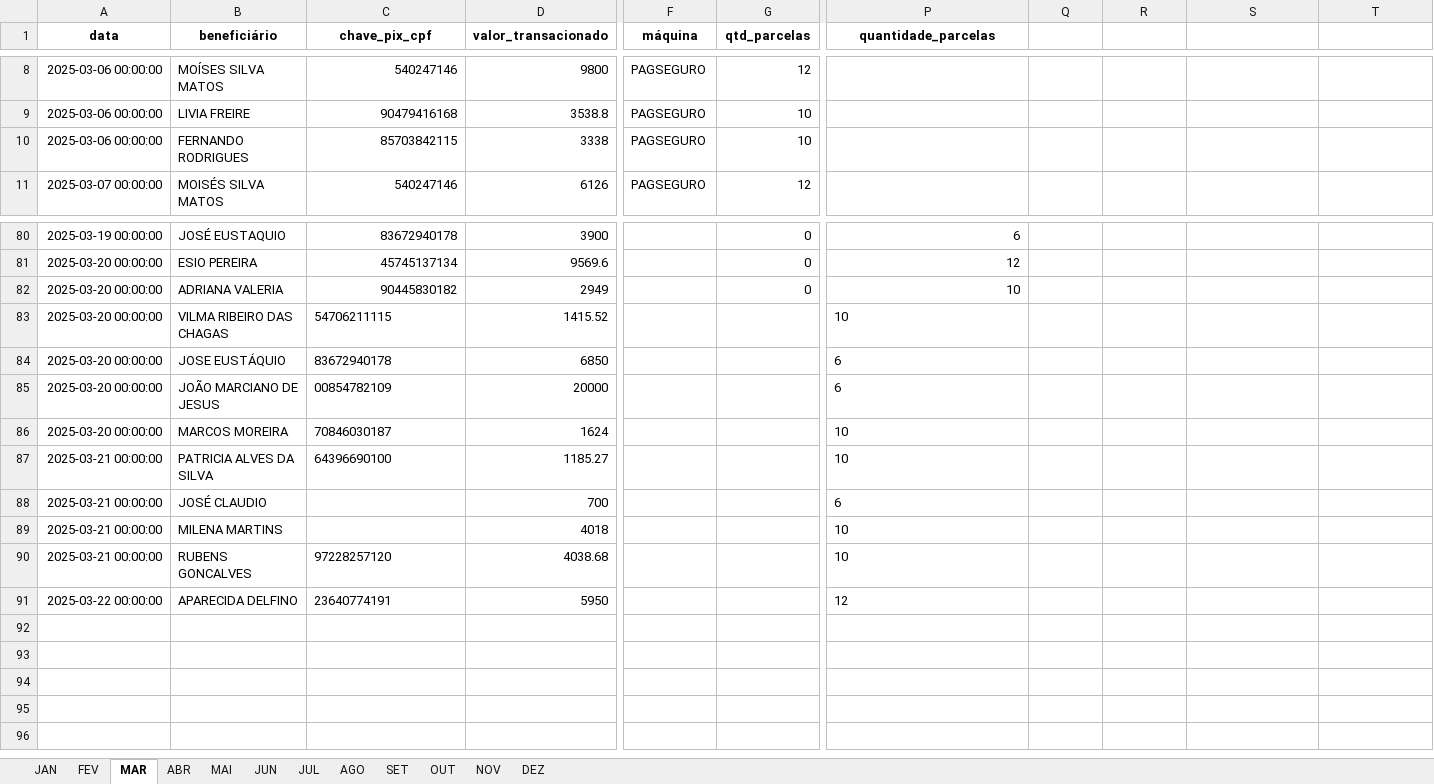
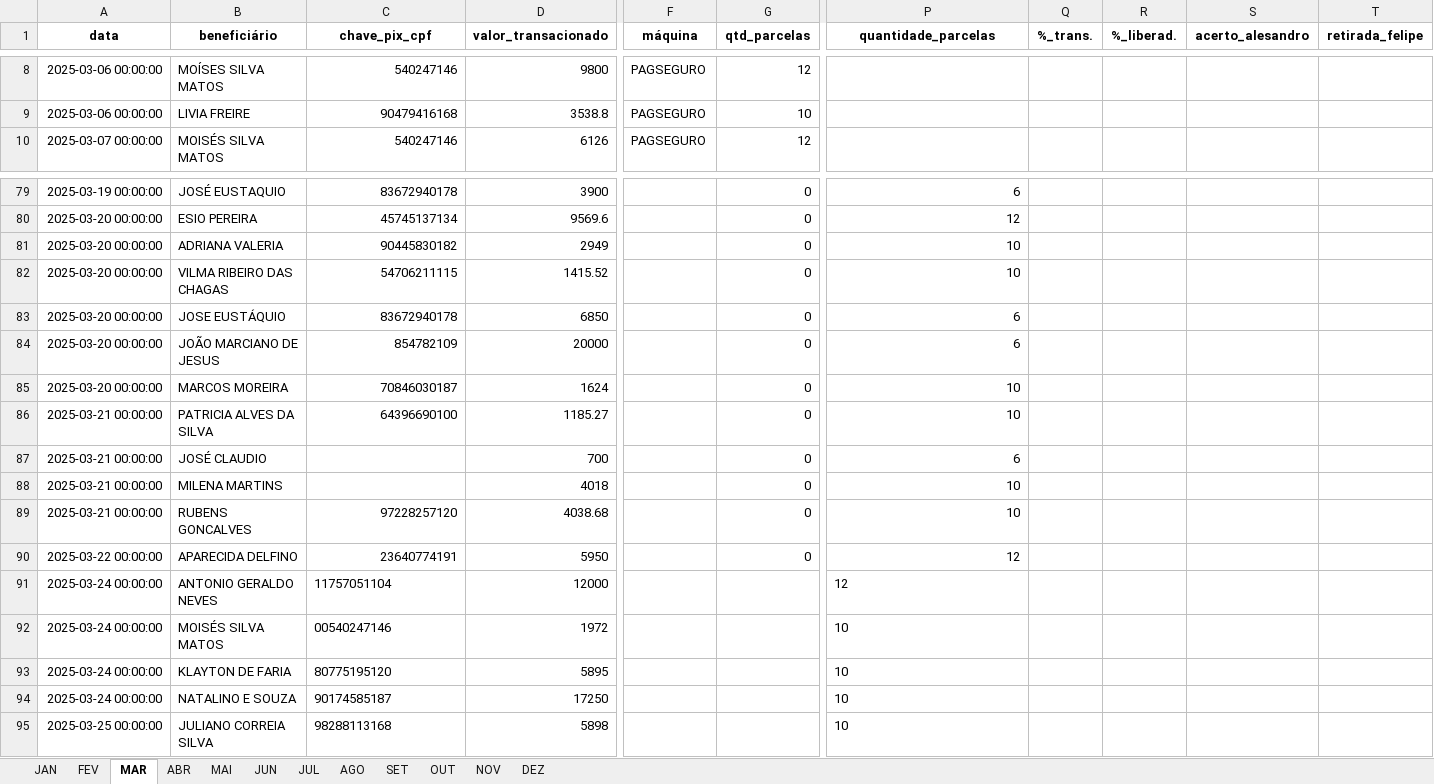
Before and after one commit to Xesadas/A, an Excel workbook: b.xlsx, sheet MAR, drawn as a sheet; only a part is shown, gaps mark what is left out; values as stored, in another font and other column widths than the file's, no borders; removed rows and columns are numbered as before the commit, all else as after; rows hold the shown columns only; the diff names each change by its address in the sheet, - before the commit and + after, or states it on an @@ line.

Commit message:
Planilha dia 25/03

```diff
--- a/b.xlsx (sheet MAR)
+++ b/b.xlsx (sheet MAR)
-Q1: (empty)
+Q1: %_trans.
-R1: (empty)
+R1: %_liberad.
-S1: (empty)
+S1: acerto_alesandro
-T1: (empty)
+T1: retirada_felipe
-row 10: 2025-03-06 00:00:00 | FERNANDO RODRIGUES | 85703842115 | 3338 | PAGSEGURO | 10
-C82:C83 alignment: left
+C82:C83 alignment: right
-G82:G90 (qtd_parcelas): (empty)
+G82:G90 (qtd_parcelas): 0
-P82:P90 alignment: left
+P82:P90 alignment: right
-C84 (chave_pix_cpf): 00854782109
+C84 (chave_pix_cpf): 854782109
-C85:C86 alignment: left
+C85:C86 alignment: right
-C89:C90 alignment: left
+C89:C90 alignment: right
+row 91: 2025-03-24 00:00:00 | ANTONIO GERALDO NEVES | 11757051104 | 12000 |  |  | 12
+row 92: 2025-03-24 00:00:00 | MOISÉS SILVA MATOS | 00540247146 | 1972 |  |  | 10
+row 93: 2025-03-24 00:00:00 | KLAYTON DE FARIA | 80775195120 | 5895 |  |  | 10
+row 94: 2025-03-24 00:00:00 | NATALINO E SOUZA | 90174585187 | 17250 |  |  | 10
+row 95: 2025-03-25 00:00:00 | JULIANO CORREIA SILVA | 98288113168 | 5898 |  |  | 10
```
Also changed, not shown: sheet JAN, sheet FEV.
